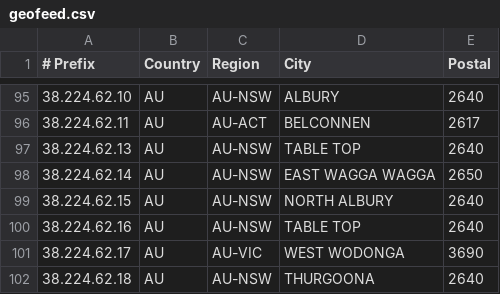
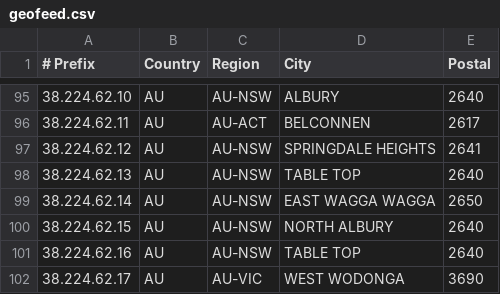
Before and after one commit to LightningIP/geofeed, a CSV file: geofeed.csv, drawn as a sheet; only a part is shown, gaps mark what is left out; the shorter side is filled out with more unchanged rows; the diff names each change by its address in the sheet, - before the commit and + after, or states it on an @@ line.

Commit message:
IP Address Updates

```diff
--- a/geofeed.csv
+++ b/geofeed.csv
+row 97: 38.224.62.12 | AU | AU-NSW | SPRINGDALE HEIGHTS | 2641
```
